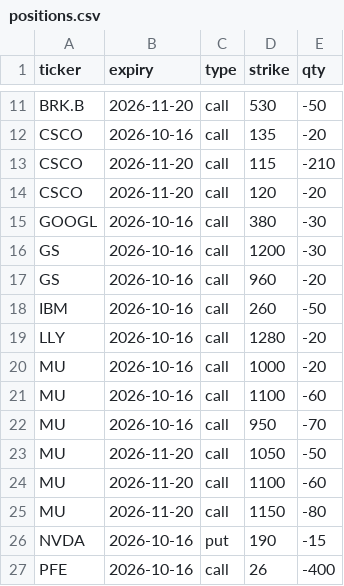
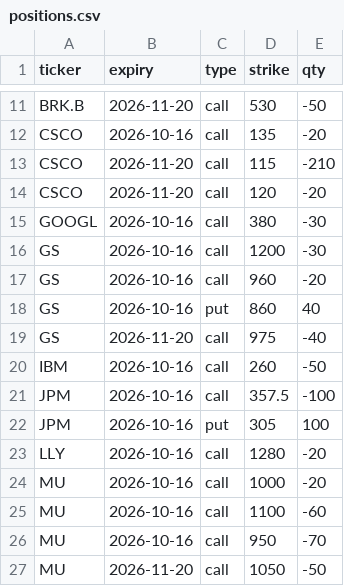
Before and after one commit to Sig02523/stock-list-fundamentals, a CSV file: positions.csv, drawn as a sheet; only a part is shown, gaps mark what is left out; the shorter side is filled out with more unchanged rows.

```diff
--- a/positions.csv
+++ b/positions.csv
@@ -17,3 +17,7 @@ GS,2026-10-16,call,1200,-30
 GS,2026-10-16,call,960,-20
+GS,2026-10-16,put,860,40
+GS,2026-11-20,call,975,-40
 IBM,2026-10-16,call,260,-50
+JPM,2026-10-16,call,357.5,-100
+JPM,2026-10-16,put,305,100
 LLY,2026-10-16,call,1280,-20
```
